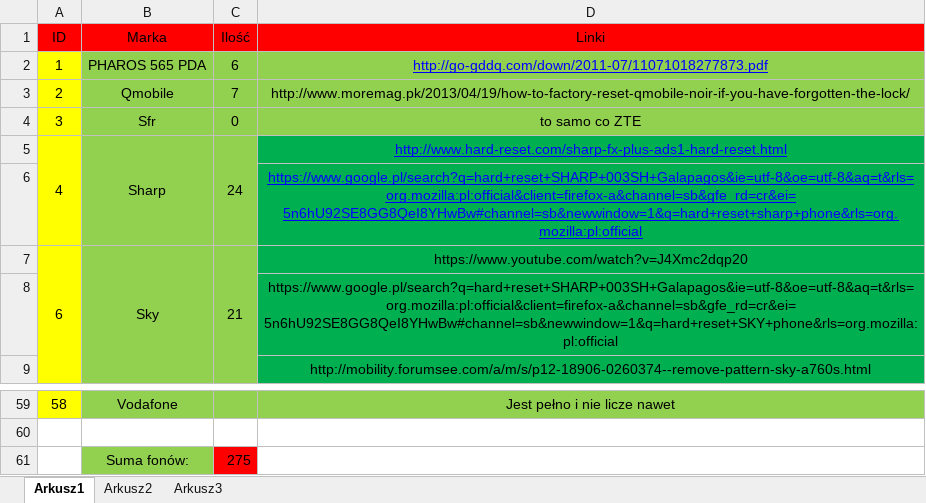
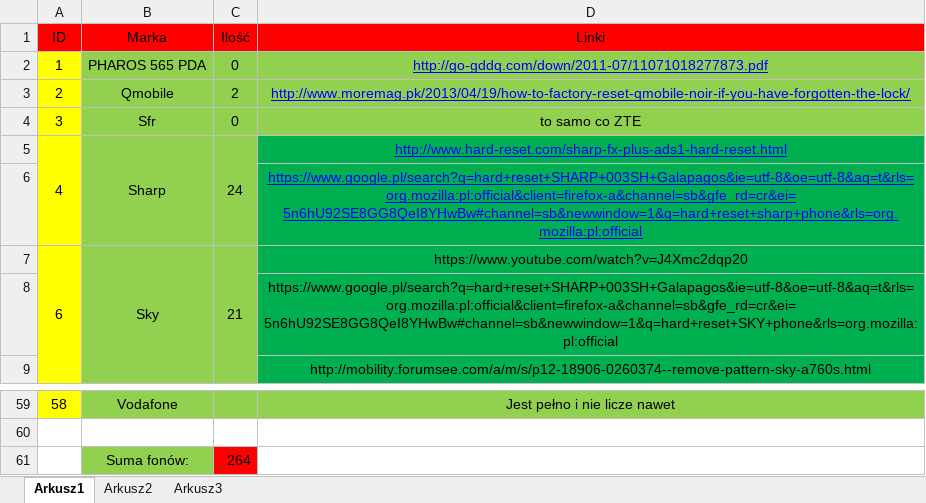
Before and after one commit to Paul119/praca, an Excel workbook: telefon/gotowe_fony.xlsx, sheet Arkusz1, drawn as a sheet; only a part is shown, gaps mark what is left out; values as stored, in another font and other column widths than the file's, no borders; the diff names each change by its address in the sheet, - before the commit and + after, or states it on an @@ line.

```diff
--- a/telefon/gotowe_fony.xlsx (sheet Arkusz1)
+++ b/telefon/gotowe_fony.xlsx (sheet Arkusz1)
-C2 (Ilość): 6
+C2 (Ilość): 0
-C3 (Ilość): 7
+C3 (Ilość): 2
@@ D3 underline: off → on, text colour: black → #0000FF @@
-C61 (Ilość): 275
+C61 (Ilość): 264
```
Also changed, not shown: praca_sierpien.xlsx, 1 other file.
